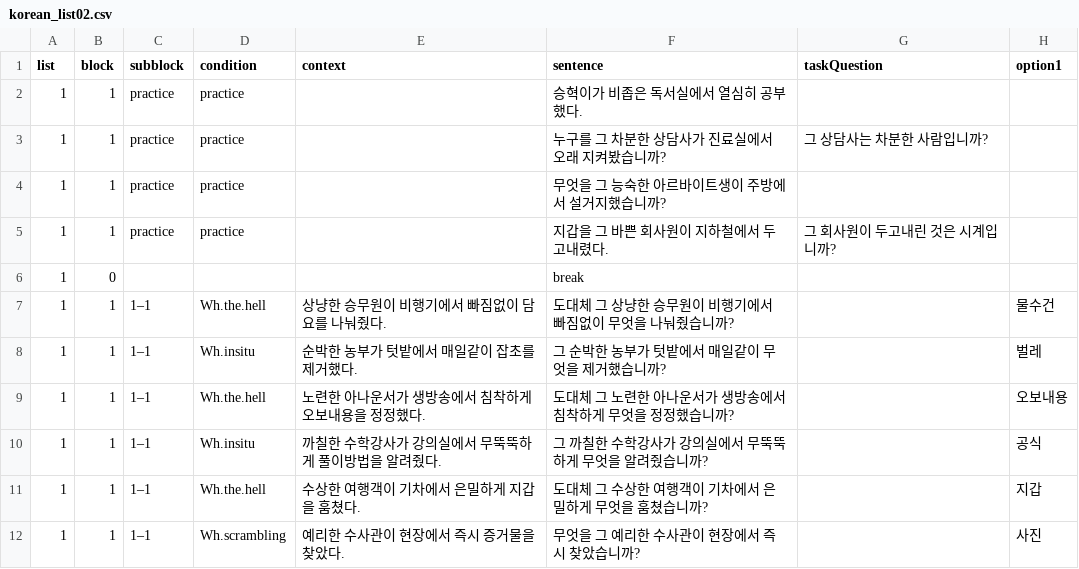
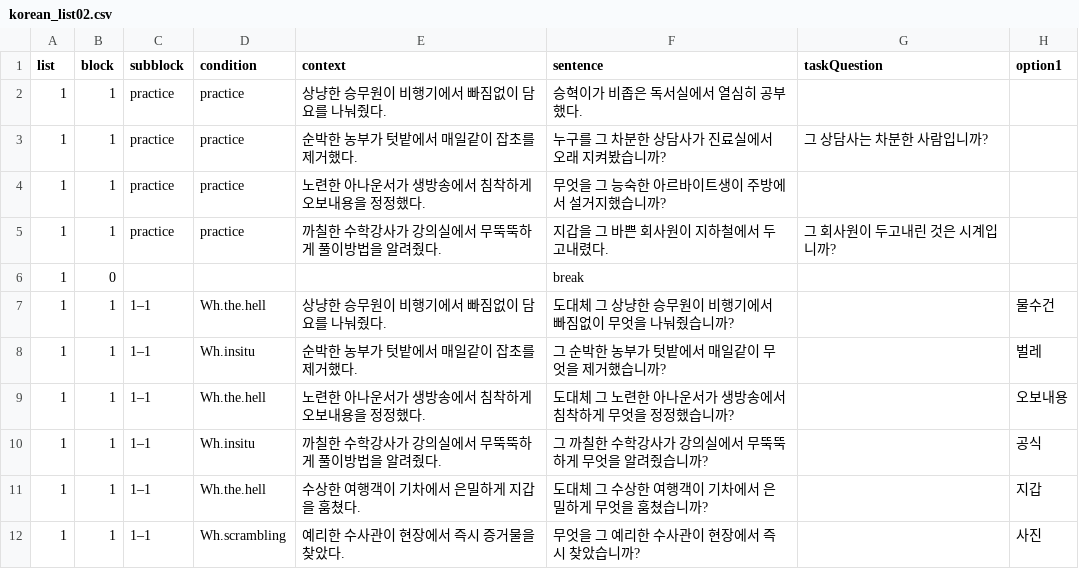
Before and after one commit to Jayeon6550/meg-pipeline, a CSV file: experiments/psychopy/jon_language_study/Korean_test/korean_list02.csv, drawn as a sheet; only a part is shown; the diff names each change by its address in the sheet, - before the commit and + after, or states it on an @@ line.

Commit message:
test on stimulus computer

```diff
--- a/experiments/psychopy/jon_language_study/Korean_test/korean_list02.csv
+++ b/experiments/psychopy/jon_language_study/Korean_test/korean_list02.csv
-E2 (context): (empty)
+E2 (context): 상냥한 승무원이 비행기에서 빠짐없이 담요를 나눠줬다.
-E3 (context): (empty)
+E3 (context): 순박한 농부가 텃밭에서 매일같이 잡초를 제거했다.
-E4 (context): (empty)
+E4 (context): 노련한 아나운서가 생방송에서 침착하게 오보내용을 정정했다.
-E5 (context): (empty)
+E5 (context): 까칠한 수학강사가 강의실에서 무뚝뚝하게 풀이방법을 알려줬다.
```
Also changed, not shown: 2 other files.
